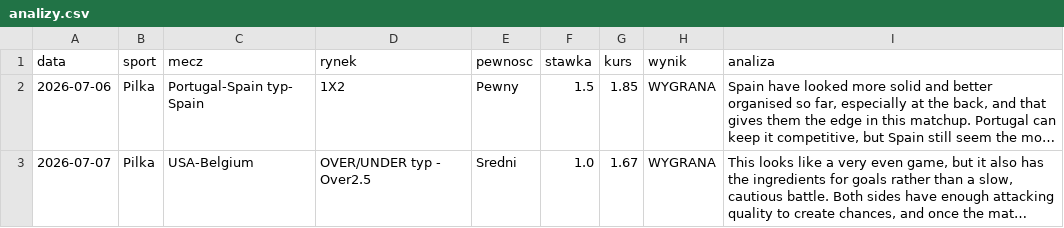
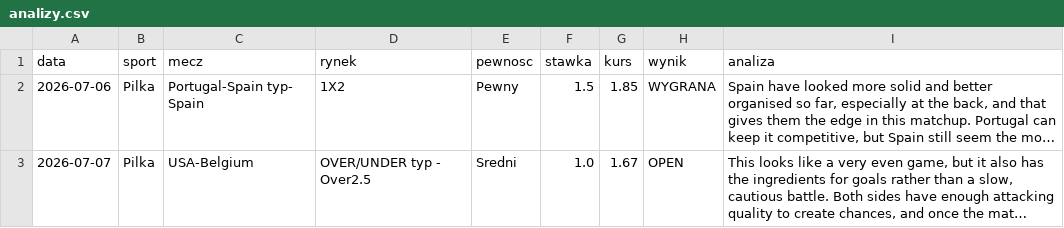
Before and after one commit to Maruha3000/kupony-dashboard, a CSV file: analizy.csv, drawn as a sheet; long unchanged cells end in …; the diff names each change by its address in the sheet, - before the commit and + after, or states it on an @@ line.

Commit message:
Zmieniono status: 2026-07-07 | USA-Belgium | OVER/UNDER  typ - Over2.5 (aktualny status: WYGRANA) -> OPEN

```diff
--- a/analizy.csv
+++ b/analizy.csv
-H3 (wynik): WYGRANA
+H3 (wynik): OPEN
```
